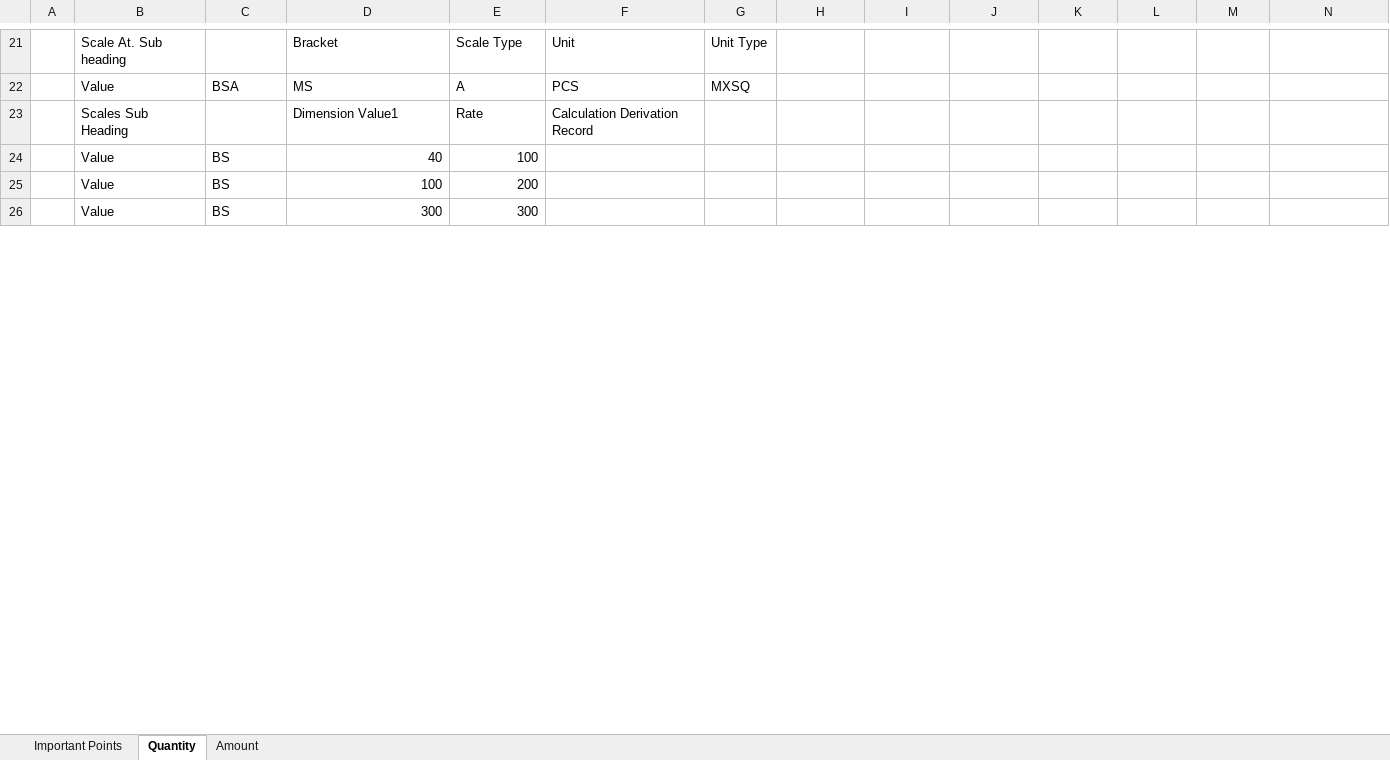
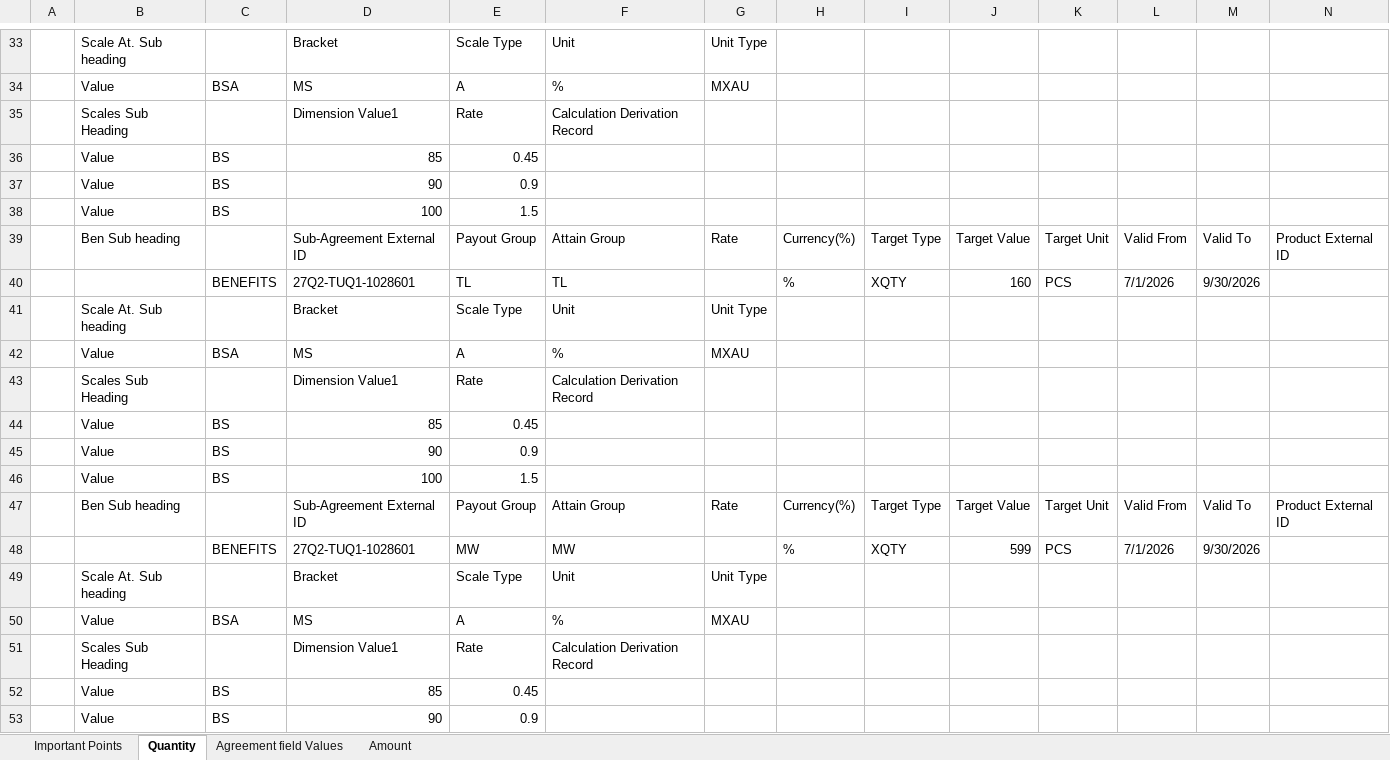
Before and after one commit to UrveshVernekar/vistex-conversion-app, an Excel workbook: 01 - Section-wise Details for Upload.xlsx, sheet Quantity, drawn as a sheet; only a part is shown, gaps mark what is left out; values as stored, in another font and other column widths than the file's, no cell formats; removed rows and columns are numbered as before the commit, all else as after; rows hold the shown columns only; the diff covers the shown part only; the diff names each change by its address in the sheet, - before the commit and + after, or states it on an @@ line.

```diff
--- a/01 - Section-wise Details for Upload.xlsx (sheet Quantity)
+++ b/01 - Section-wise Details for Upload.xlsx (sheet Quantity)
+sheet tab: Agreement field Values
-F34: PCS
+F34: %
-G34: MXSQ
+G34: MXAU
-D36: 40
+D36: 85
-E36: 100
+E36: 0.45
+row 37:  | Value | BS | 90 | 0.9
-E38: 200
+E38: 1.5
-row 26:  | Value | BS | 300 | 300
+row 39:  | Ben Sub heading |  | Sub-Agreement External ID | Payout Group | Attain Group | Rate | Currency(%) | Target Type | Target Value | Target Unit | Valid From | Valid To | Product External ID
+row 40:  |  | BENEFITS | 27Q2-TUQ1-1028601 | TL | TL |  | % | XQTY | 160 | PCS | 7/1/2026 | 9/30/2026
+row 41:  | Scale At. Sub heading |  | Bracket | Scale Type | Unit | Unit Type
+row 42:  | Value | BSA | MS | A | % | MXAU
+row 43:  | Scales Sub Heading |  | Dimension Value1 | Rate | Calculation Derivation Record
+row 44:  | Value | BS | 85 | 0.45
+row 45:  | Value | BS | 90 | 0.9
+row 46:  | Value | BS | 100 | 1.5
+row 47:  | Ben Sub heading |  | Sub-Agreement External ID | Payout Group | Attain Group | Rate | Currency(%) | Target Type | Target Value | Target Unit | Valid From | Valid To | Product External ID
+row 48:  |  | BENEFITS | 27Q2-TUQ1-1028601 | MW | MW |  | % | XQTY | 599 | PCS | 7/1/2026 | 9/30/2026
+row 49:  | Scale At. Sub heading |  | Bracket | Scale Type | Unit | Unit Type
+row 50:  | Value | BSA | MS | A | % | MXAU
+row 51:  | Scales Sub Heading |  | Dimension Value1 | Rate | Calculation Derivation Record
+row 52:  | Value | BS | 85 | 0.45
+row 53:  | Value | BS | 90 | 0.9
```
Also changed, not shown: 61 added rows, 8 removed rows, 21 edited cells and merged cells elsewhere in this sheet, cell formats, formulas that keep their value, 1 other file.
